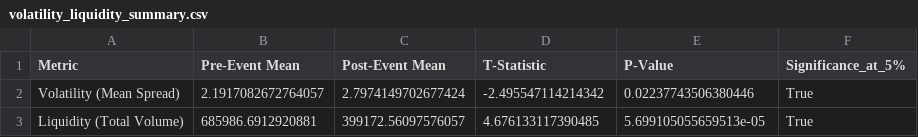
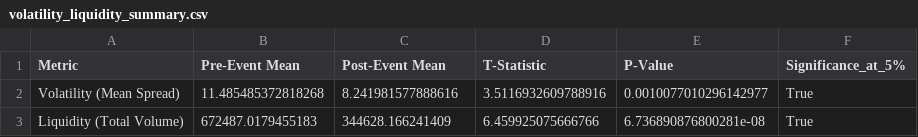
Before and after one commit to dehanf/Disaster-Shock-Market-Response, a CSV file: output/tables/volatility_liquidity_summary.csv, drawn as a sheet.

```diff
--- a/output/tables/volatility_liquidity_summary.csv
+++ b/output/tables/volatility_liquidity_summary.csv
@@ -1,3 +1,3 @@
 Metric,Pre-Event Mean,Post-Event Mean,T-Statistic,P-Value,Significance_at_5%
-Volatility (Mean Spread),2.1917082672764057,2.7974149702677424,-2.495547114214342,0.02237743506380446,True
-Liquidity (Total Volume),685986.6912920881,399172.56097576057,4.676133117390485,5.699105055659513e-05,True
+Volatility (Mean Spread),11.485485372818268,8.241981577888616,3.5116932609788916,0.0010077010296142977,True
+Liquidity (Total Volume),672487.0179455183,344628.166241409,6.459925075666766,6.736890876800281e-08,True
```
Also changed, not shown: output/tables/car_summary_table.csv, output/tables/ttest_results.csv, 19 other files.
